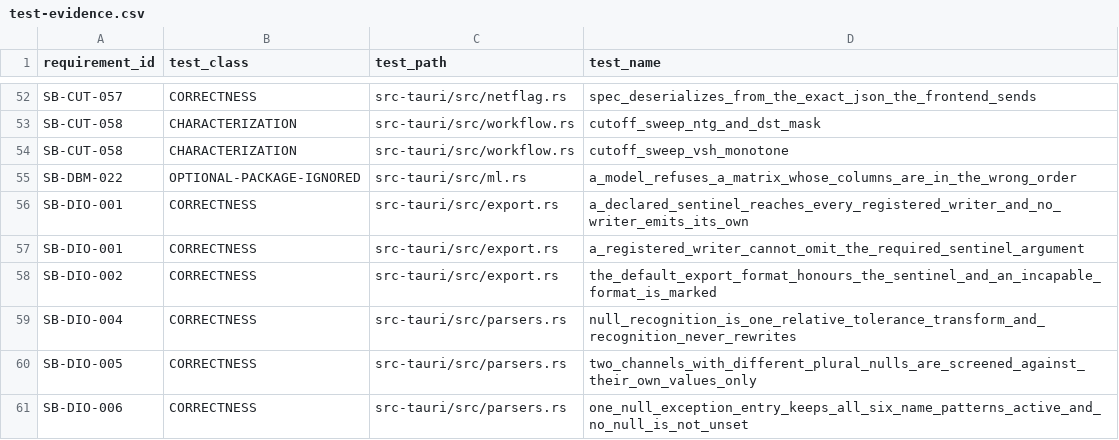
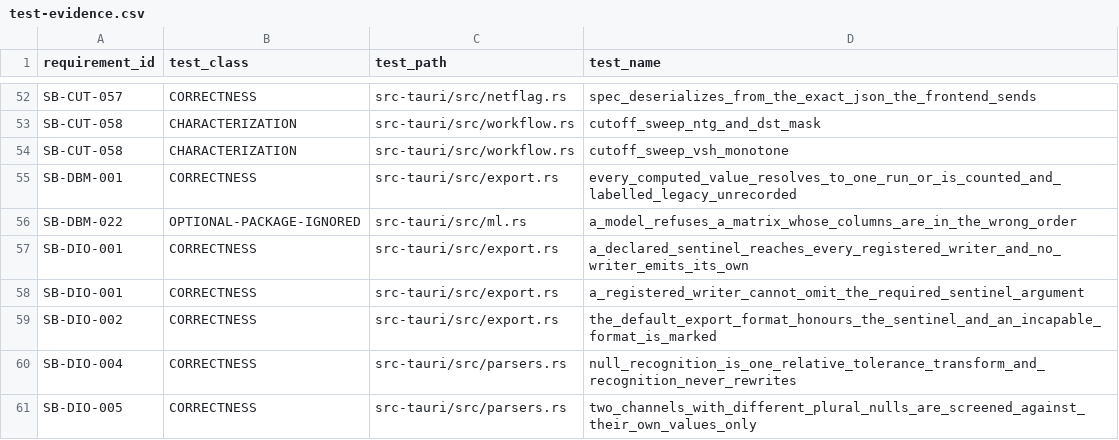
Before and after one commit to jauharst/SandiBumi, a CSV file: docs/takeover/test-evidence.csv, drawn as a sheet; only a part is shown, gaps mark what is left out; the shorter side is filled out with more unchanged rows; the diff names each change by its address in the sheet, - before the commit and + after, or states it on an @@ line.

```diff
--- a/docs/takeover/test-evidence.csv
+++ b/docs/takeover/test-evidence.csv
+row 55: SB-DBM-001 | CORRECTNESS | src-tauri/src/export.rs | every_computed_value_resolves_to_one_run_or_is_counted_and_labelled_legacy_unrecorded
```
Also changed, not shown: docs/takeover/requirements.csv, 13 other files.
